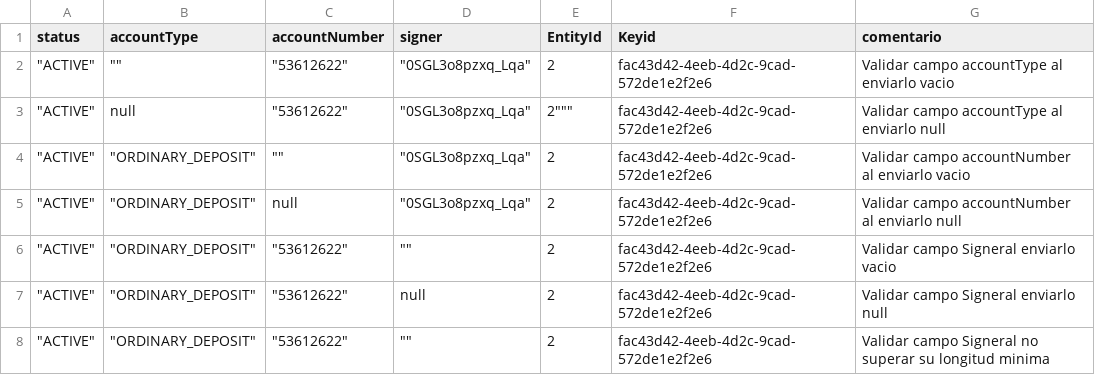
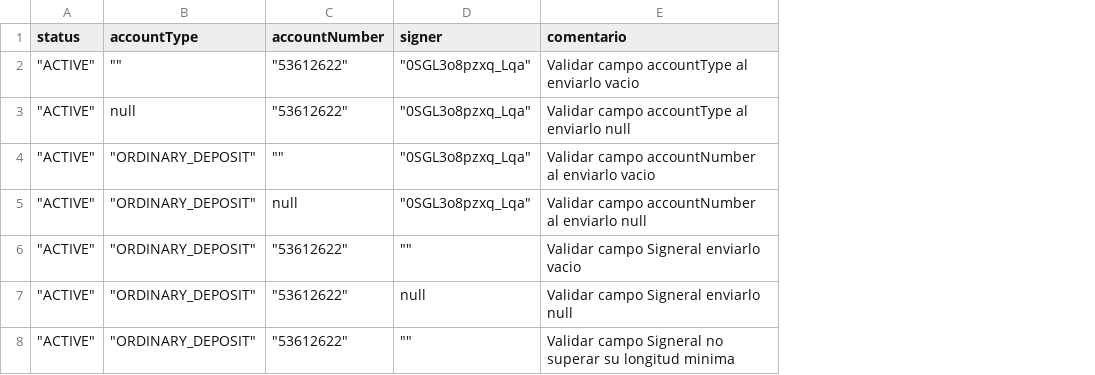
Before and after one commit to sergiomolber/Federado_automatizacion, a CSV file: Patch/Respuestas_400(1018).csv, drawn as a sheet; the diff names each change by its address in the sheet, - before the commit and + after, or states it on an @@ line.

```diff
--- a/Patch/Respuestas_400(1018).csv
+++ b/Patch/Respuestas_400(1018).csv
-column E (EntityId), rows 2-8: 2 | 2""" | 2 | 2 | 2 | 2 | 2
-column F (Keyid), rows 2-8: all fac43d42-4eeb-4d2c-9cad-572de1e2f2e6
```
Also changed, not shown: Patch/Respuestas_202.csv, Patch/Respuestas_400(1013).csv, 7 other files.
